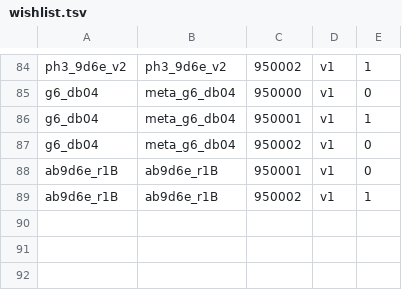
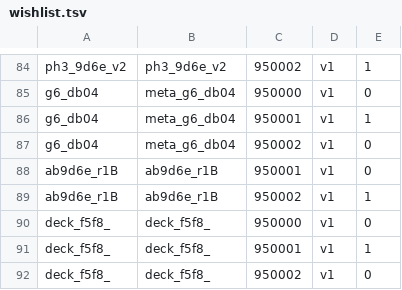
Before and after one commit to zhang1wen2hao3-a11y/kaggle_home, a TSV file: logs/wishlist.tsv, drawn as a sheet; only a part is shown, gaps mark what is left out.

Commit message:
调度器：掉线自动接管（按用户规则）+ 幂等部署 + 陪练全打进包
- note_state：记录每台 up/down 转变，失联时明确记「大概是被关机了，活由剩下那台接管」
- ensure_setup 改为**幂等**：只补缺文件（run_wishlist/bank_ladder/wishlist.tsv/run_shard），
  绝不 rm -rf —— 上一版会重解包，把手工铺的 7 个权重/6 个 agent 和进行中的面板结果一起清掉
- busy()：跑着面板/手动评测的机器不抢（否则会和 runner 抢核）
- 两台都失联：只记一条，10 分钟慢轮询（等用户第二天开机器）
- 新机器没环境：自动装 numpy/torch（清华源 + 阿里云 wheel，比官方源快 ~30 倍）
- pack_eval_cpu 把 BC 克隆（deck_0d86_/deck_f5f8_/agent_sue124_）与 3 个 shuppet PPO(.bin→.pt)
  打进 models_ceiling 并在 setup.sh 里铺成 agent（30 个）⇒ 目标机零手工
- tools/native_weights.py 入库（.bin↔.pt 互转）；tools/run_shard.sh 入库

```diff
--- a/logs/wishlist.tsv
+++ b/logs/wishlist.tsv
@@ -89 +89,4 @@ ab9d6e_r1B	ab9d6e_r1B	950001	v1	0
 ab9d6e_r1B	ab9d6e_r1B	950002	v1	1
+deck_f5f8_	deck_f5f8_	950000	v1	0
+deck_f5f8_	deck_f5f8_	950001	v1	1
+deck_f5f8_	deck_f5f8_	950002	v1	0
```
Also changed, not shown: 5 other files.
